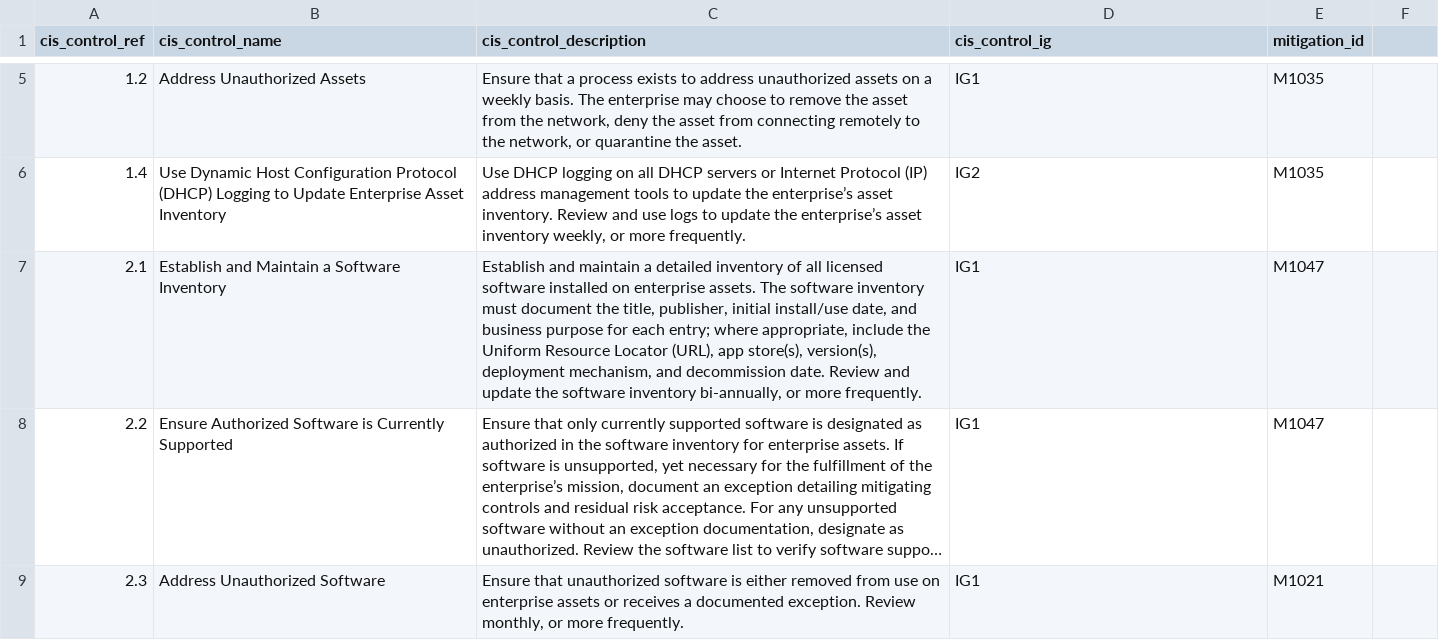
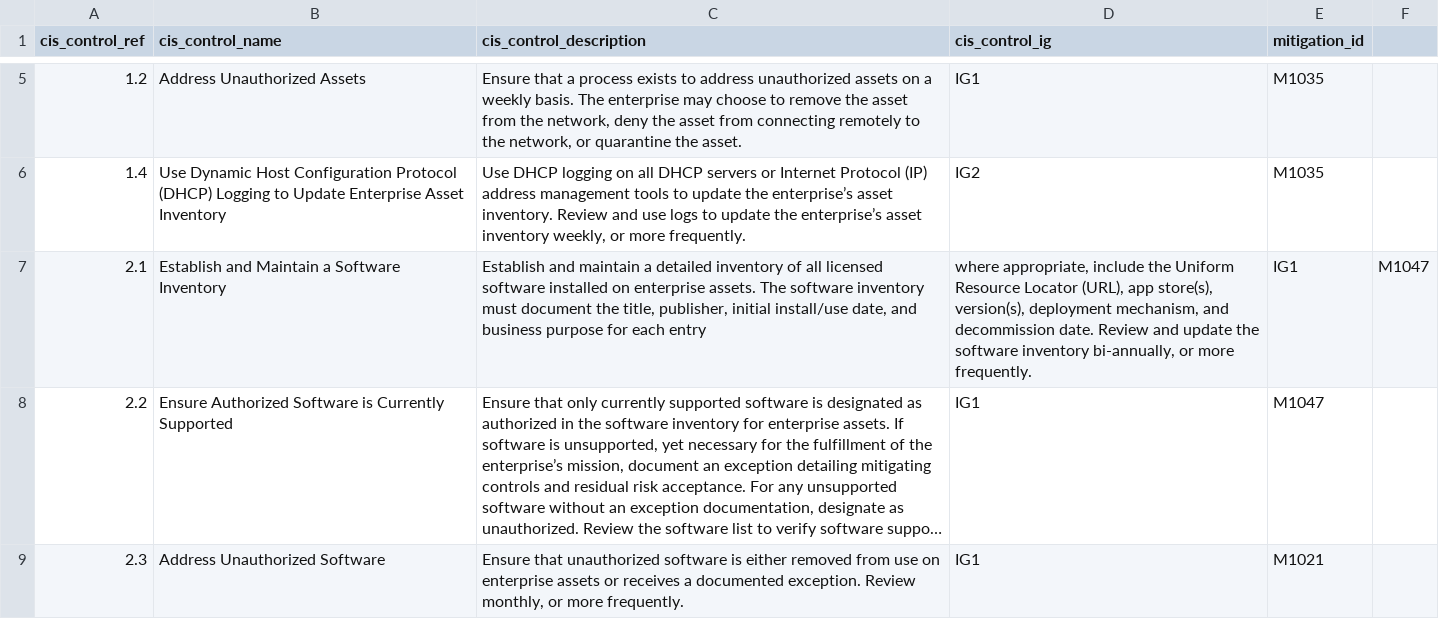
Before and after one commit to nightly-nessie/attack-cis-controls, a CSV file: mitigations_cis_controls_mapping.csv, drawn as a sheet; only a part is shown, gaps mark what is left out; long unchanged cells end in …; the diff names each change by its address in the sheet, - before the commit and + after, or states it on an @@ line.

```diff
--- a/mitigations_cis_controls_mapping.csv
+++ b/mitigations_cis_controls_mapping.csv
-C7 (cis_control_description): …for each entry; where appropriate, include the Uniform Resource Locator (URL), app store(s), version(s), deployment mechanism, and decommission date. Review and update the software inventory bi-annually, or more frequently.
+C7 (cis_control_description): …for each entry
-D7 (cis_control_ig): IG1
+D7 (cis_control_ig): where appropriate, include the Uniform Resource Locator (URL), app store(s), version(s), deployment mechanism, and decommission date. Review and update the software inventory bi-annually, or more frequently.
-E7 (mitigation_id): M1047
+E7 (mitigation_id): IG1
-F7: (empty)
+F7: M1047
```
